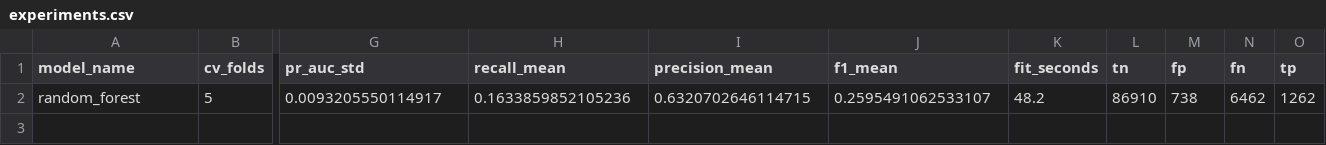
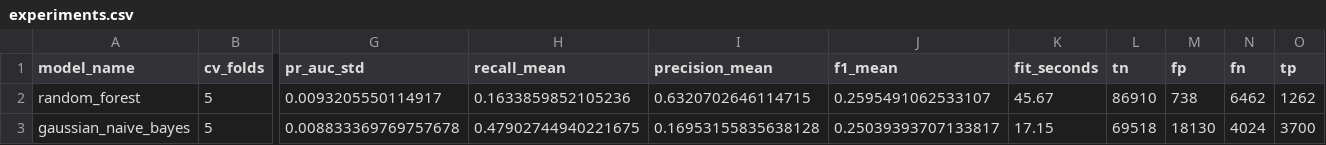
Before and after one commit to Pasiya990/FDM-AutoMobile_Loan_Default_Modelling, a CSV file: experiments/results/experiments.csv, drawn as a sheet; only a part is shown, gaps mark what is left out; rows hold the shown columns only; the diff names each change by its address in the sheet, - before the commit and + after, or states it on an @@ line.

Commit message:
feature/model-development-gaussian-naiveb

```diff
--- a/experiments/results/experiments.csv
+++ b/experiments/results/experiments.csv
-K2 (fit_seconds): 48.2
+K2 (fit_seconds): 45.67
+row 3: gaussian_naive_bayes | 5 | 0.008833369769757678 | 0.47902744940221675 | 0.16953155835638128 | 0.25039393707133817 | 17.15 | 69518 | 18130 | 4024 | 3700
```
Also changed, not shown: 5 other files.
